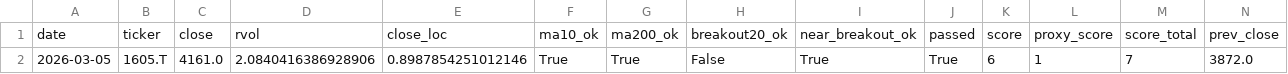
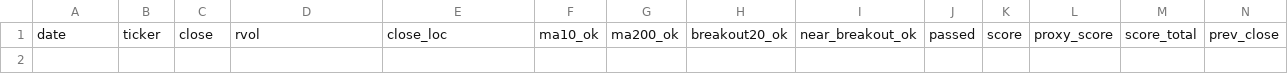
Before and after one commit to Hyodokamo/trend-catalyst-screener, a CSV file: data/outputs/screen_latest.csv, drawn as a sheet; only a part is shown; rows hold the shown columns only; the diff names each change by its address in the sheet, - before the commit and + after, or states it on an @@ line.

```diff
--- a/data/outputs/screen_latest.csv
+++ b/data/outputs/screen_latest.csv
-row 2: 2026-03-05 | 1605.T | 4161.0 | 2.0840416386928906 | 0.8987854251012146 | True | True | False | True | True | 6 | 1 | 7 | 3872.0
```
Also changed, not shown: docs/screen_latest.csv, 3 other files.
